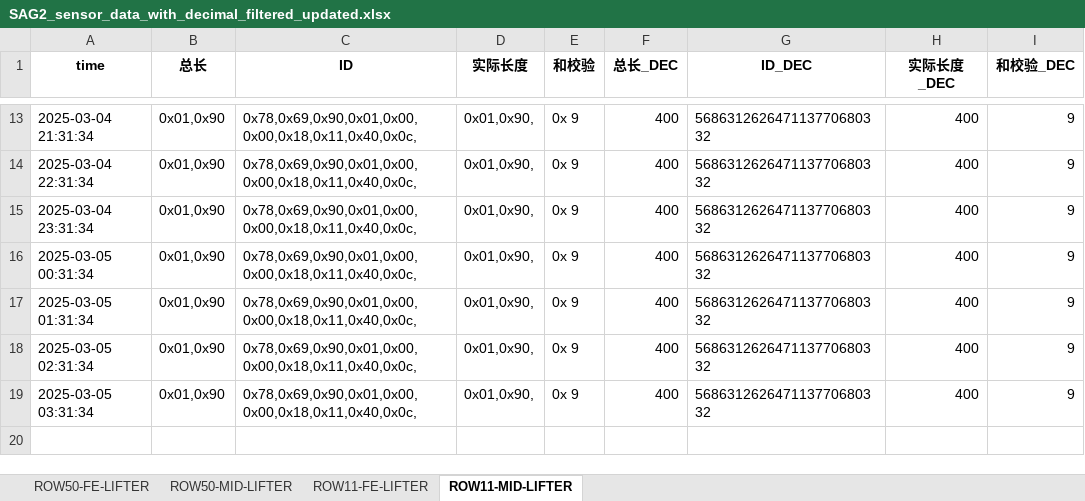
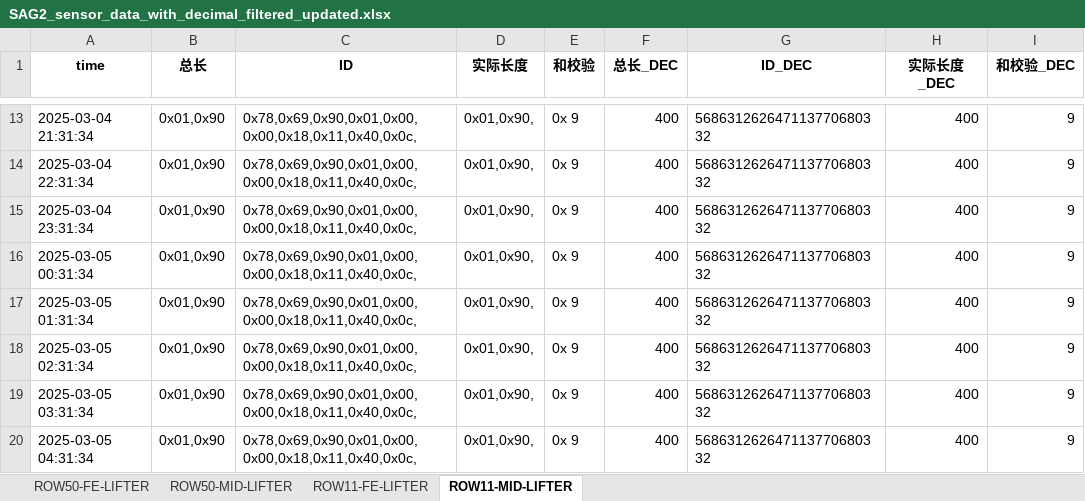
Before and after one commit to weichencsu/amman2503, an Excel workbook: SAG2_sensor_data_with_decimal_filtered_updated.xlsx, sheet ROW11-MID-LIFTER, drawn as a sheet; only a part is shown, gaps mark what is left out; values as stored, in another font and other column widths than the file's, no borders; the diff names each change by its address in the sheet, - before the commit and + after, or states it on an @@ line.

Commit message:
批量上传sensorCSV文件

```diff
--- a/SAG2_sensor_data_with_decimal_filtered_updated.xlsx (sheet ROW11-MID-LIFTER)
+++ b/SAG2_sensor_data_with_decimal_filtered_updated.xlsx (sheet ROW11-MID-LIFTER)
+row 20: 2025-03-05 04:31:34 | 0x01,0x90 | 0x78,0x69,0x90,0x01,0x00,0x00,0x18,0x11,0x40,0x0c, | 0x01,0x90, | 0x 9 | 400 | 568631262647113770680332 | 400 | 9
```
Also changed, not shown: sheet ROW11-FE-LIFTER.
